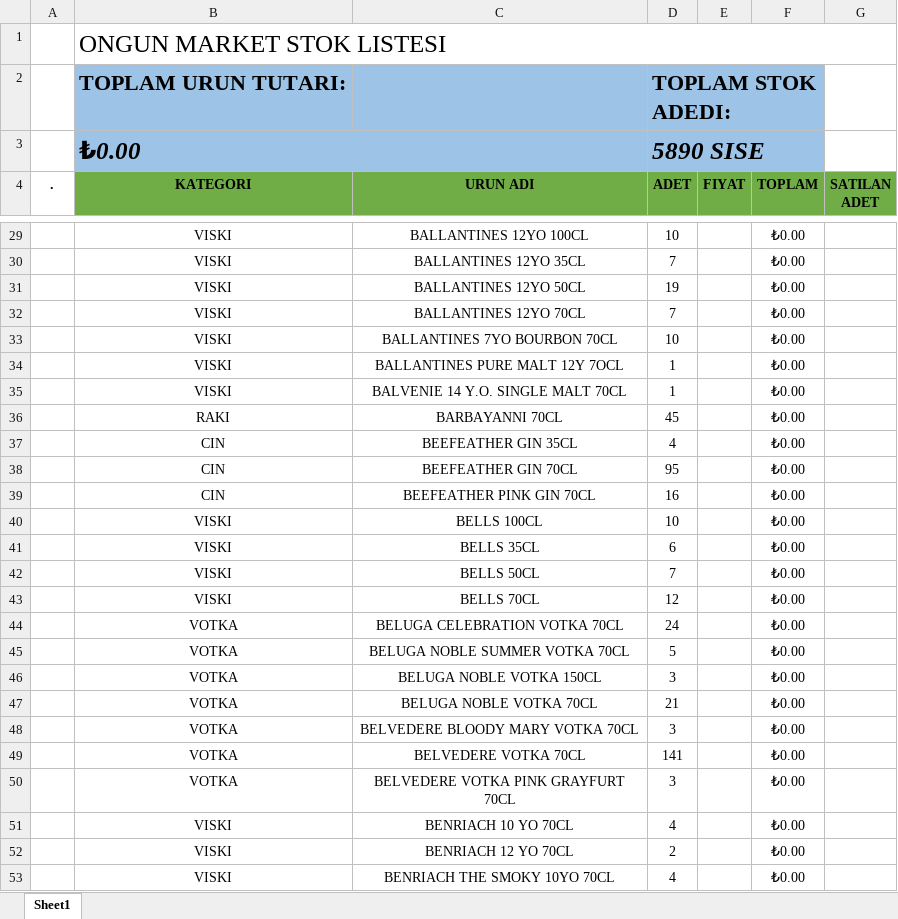
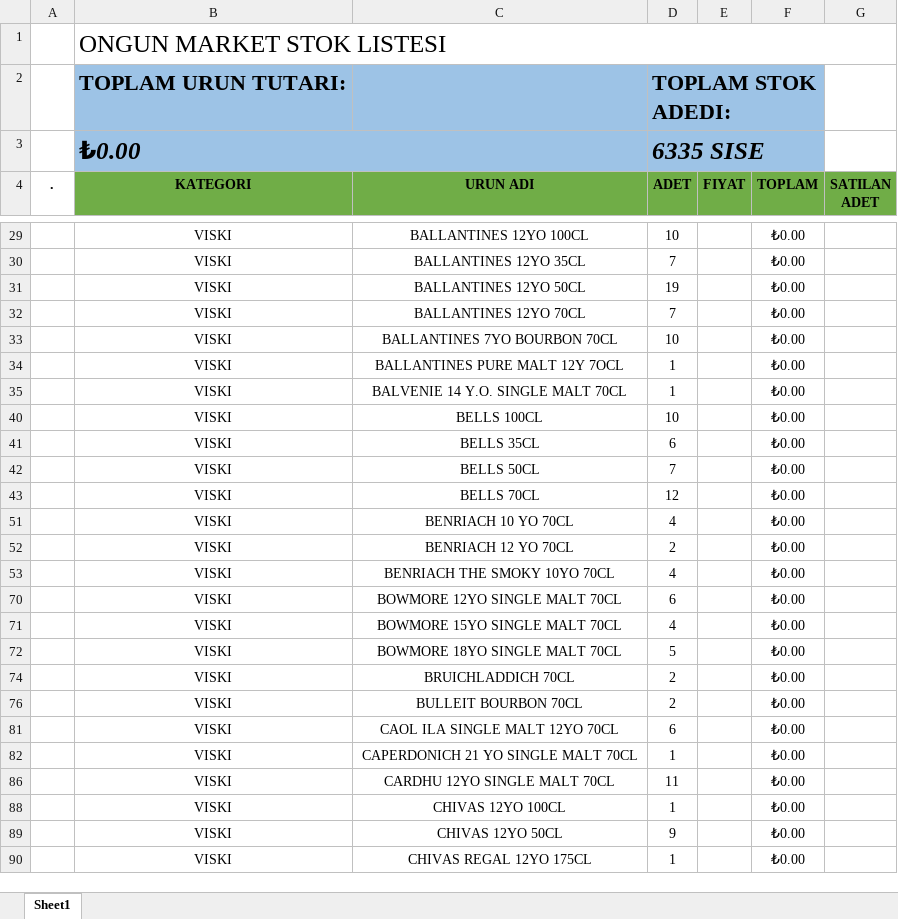
Before and after one commit to mkoyun/stok, an Excel workbook: stoklar.xlsm, sheet Sheet1, drawn as a sheet; only a part is shown, gaps mark what is left out; the shorter side is filled out with more unchanged rows; values as stored, in another font and other column widths than the file's, no borders; charts and pictures and table styles not drawn; removed rows and columns are numbered as before the commit, all else as after; the diff covers the shown part only; the diff names each change by its address in the sheet, - before the commit and + after, or states it on an @@ line.

```diff
--- a/stoklar.xlsm (sheet Sheet1)
+++ b/stoklar.xlsm (sheet Sheet1)
-D3 (ADET): 5890 SISE
+D3 (ADET): 6335 SISE
@@ row 36 hidden:  | RAKI | BARBAYANNI 70CL | 45 |  | ₺0.00 @@
@@ row 37 hidden:  | CIN | BEEFEATHER GIN 35CL | 4 |  | ₺0.00 @@
@@ row 38 hidden:  | CIN | BEEFEATHER GIN 70CL | 95 |  | ₺0.00 @@
@@ row 39 hidden:  | CIN | BEEFEATHER PINK GIN 70CL | 16 |  | ₺0.00 @@
@@ row 44 hidden:  | VOTKA | BELUGA CELEBRATION VOTKA 70CL | 24 |  | ₺0.00 @@
@@ row 45 hidden:  | VOTKA | BELUGA NOBLE SUMMER VOTKA 70CL | 5 |  | ₺0.00 @@
@@ row 46 hidden:  | VOTKA | BELUGA NOBLE VOTKA 150CL | 3 |  | ₺0.00 @@
@@ row 47 hidden:  | VOTKA | BELUGA NOBLE VOTKA 70CL | 21 |  | ₺0.00 @@
@@ row 48 hidden:  | VOTKA | BELVEDERE BLOODY MARY VOTKA 70CL | 3 |  | ₺0.00 @@
@@ row 49 hidden:  | VOTKA | BELVEDERE VOTKA 70CL | 141 |  | ₺0.00 @@
@@ row 50 hidden:  | VOTKA | BELVEDERE VOTKA PINK GRAYFURT 70CL | 3 |  | ₺0.00 @@
```
Also changed, not shown: 1 added row, 5 removed rows, 3 moved rows, 222 hidden or unhidden rows and 18 edited cells elsewhere in this sheet, formulas that keep their value, hidden cells.
